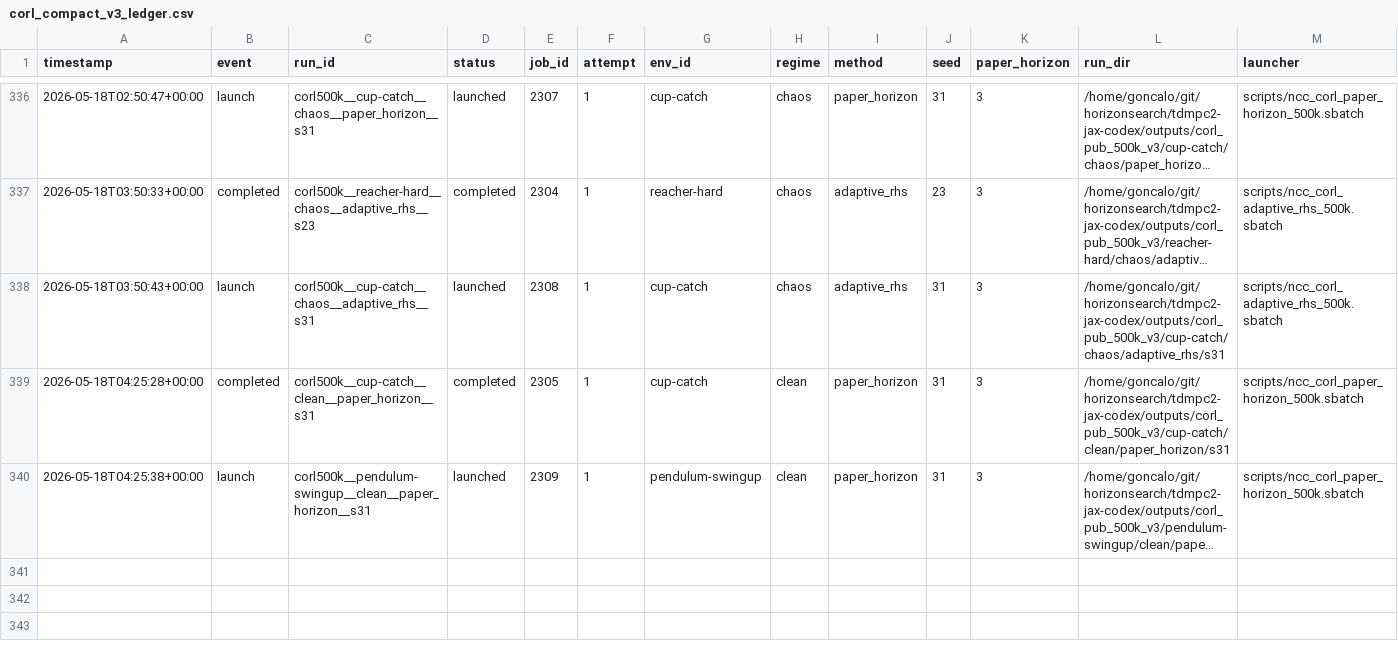
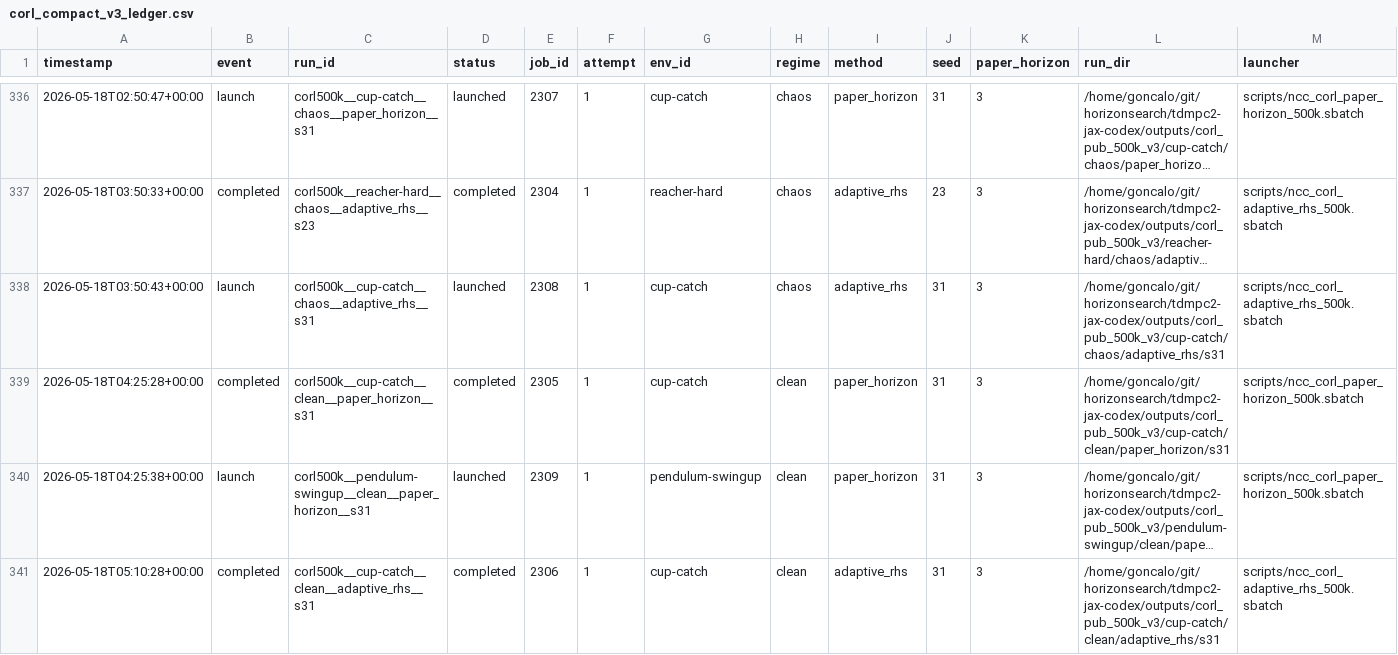
Before and after one commit to gguiomar/tdmpc2-jax, a CSV file: experiments/corl_compact_v3_ledger.csv, drawn as a sheet; only a part is shown, gaps mark what is left out; long unchanged cells end in …; rows hold the shown columns only; the diff names each change by its address in the sheet, - before the commit and + after, or states it on an @@ line.

Commit message:
Steward update: record terminal job results

```diff
--- a/experiments/corl_compact_v3_ledger.csv
+++ b/experiments/corl_compact_v3_ledger.csv
+row 341: 2026-05-18T05:10:28+00:00 | completed | corl500k__cup-catch__clean__adaptive_rhs__s31 | completed | 2306 | 1 | cup-catch | clean | adaptive_rhs | 31 | 3 | /home/goncalo/git/horizonsearch/tdmpc2-jax-codex/outputs/corl_pub_500k_v3/cup-catch/clean/adaptive_rhs/s31 | scripts/ncc_corl_adaptive_rhs_500k.sbatch
```
